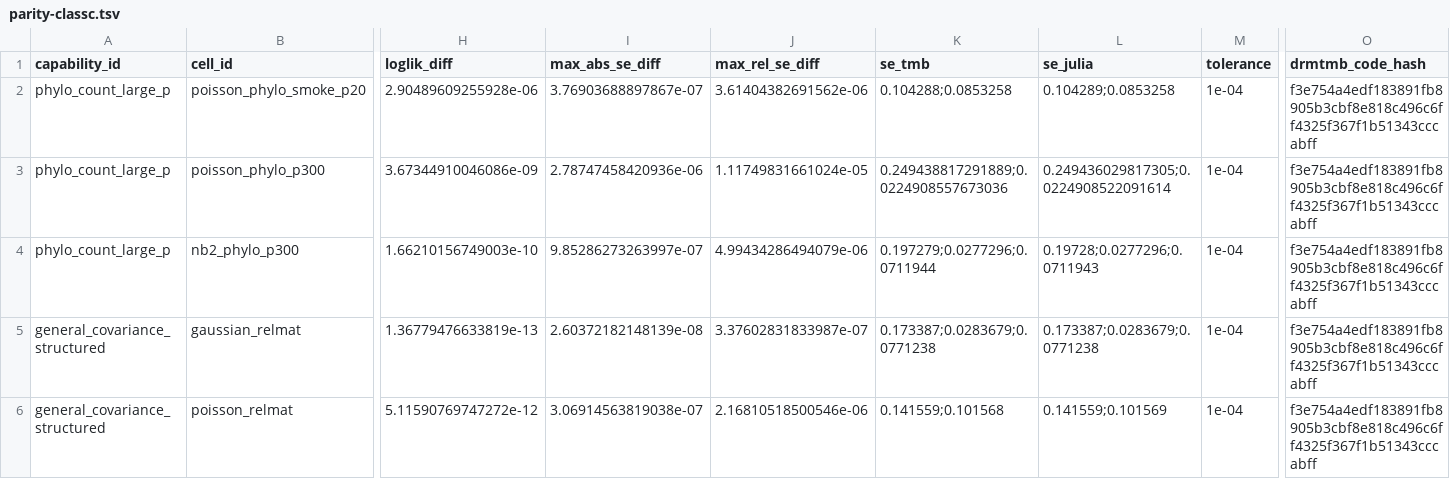
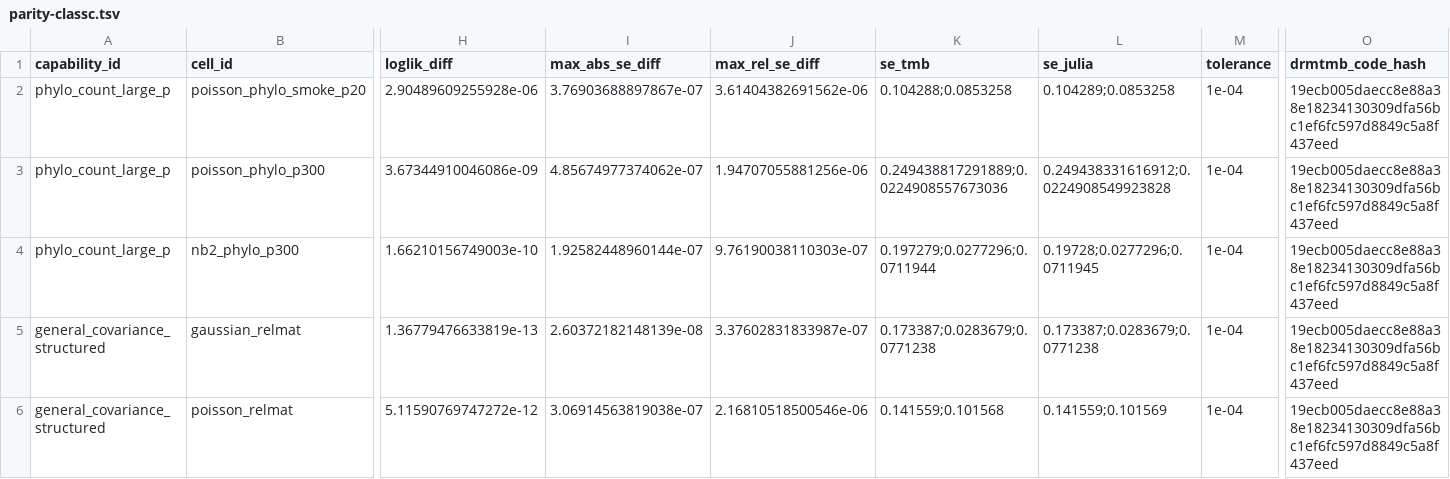
Before and after one commit to itchyshin/DRM.jl, a TSV file: docs/dev-log/evidence/parity-classc.tsv, drawn as a sheet; only a part is shown, gaps mark what is left out; the diff covers the shown part only; the diff names each change by its address in the sheet, - before the commit and + after, or states it on an @@ line.

```diff
--- a/docs/dev-log/evidence/parity-classc.tsv
+++ b/docs/dev-log/evidence/parity-classc.tsv
-O2:O6 (drmtmb_code_hash): f3e754a4edf183891fb8905b3cbf8e818c496c6ff4325f367f1b51343cccabff
+O2:O6 (drmtmb_code_hash): 19ecb005daecc8e88a38e18234130309dfa56bc1ef6fc597d8849c5a8f437eed
-I3 (max_abs_se_diff): 2.78747458420936e-06
+I3 (max_abs_se_diff): 4.85674977374062e-07
-J3 (max_rel_se_diff): 1.11749831661024e-05
+J3 (max_rel_se_diff): 1.94707055881256e-06
-L3 (se_julia): 0.249436029817305;0.0224908522091614
+L3 (se_julia): 0.249438331616912;0.0224908549923828
-I4 (max_abs_se_diff): 9.85286273263997e-07
+I4 (max_abs_se_diff): 1.92582448960144e-07
-J4 (max_rel_se_diff): 4.99434286494079e-06
+J4 (max_rel_se_diff): 9.76190038110303e-07
-L4 (se_julia): 0.19728;0.0277296;0.0711943
+L4 (se_julia): 0.19728;0.0277296;0.0711945
```
Also changed, not shown: 18 edited cells elsewhere in this file.
